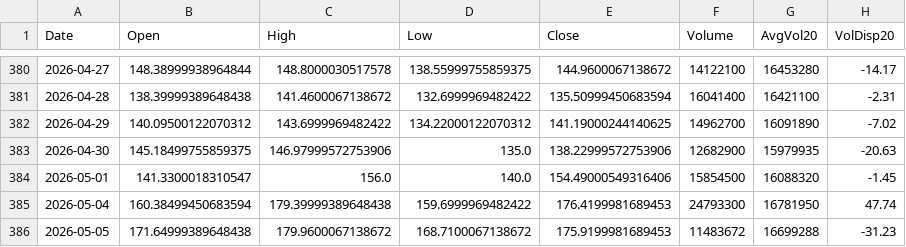
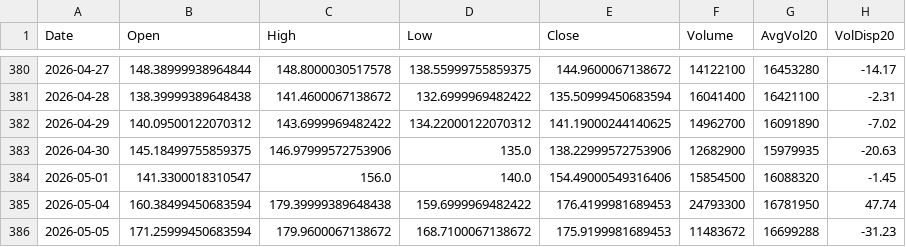
Before and after one commit to Junwoo-Genius/market-snapshot, a CSV file: public/csv/NBIS_daily.csv, drawn as a sheet; only a part is shown, gaps mark what is left out; the diff names each change by its address in the sheet, - before the commit and + after, or states it on an @@ line.

```diff
--- a/public/csv/NBIS_daily.csv
+++ b/public/csv/NBIS_daily.csv
-B386 (Open): 171.64999389648438
+B386 (Open): 171.25999450683594
```
Also changed, not shown: public/csv/META_daily.csv, 10 other files.
